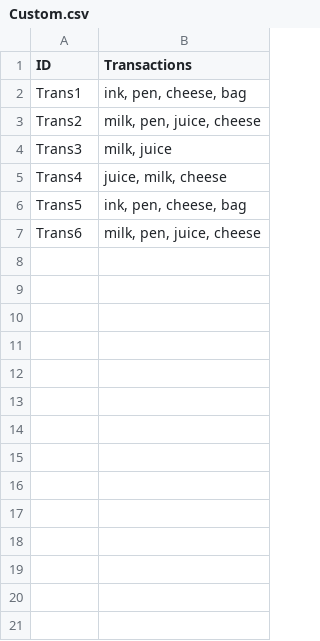
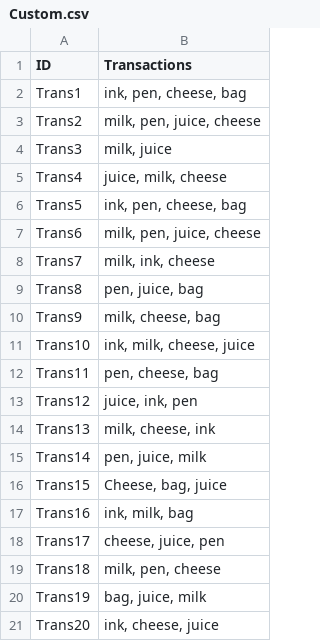
Before and after one commit to avinanakarmi/CS634_MidTermProject_Apriori, a CSV file: datasets/Custom.csv, drawn as a sheet.

```diff
--- a/datasets/Custom.csv
+++ b/datasets/Custom.csv
@@ -7 +7,15 @@ Trans5,"ink, pen, cheese, bag ",,,
 Trans6,"milk, pen, juice, cheese ",,,
+Trans7,"milk, ink, cheese",,,
+Trans8,"pen, juice, bag",,,
+Trans9,"milk, cheese, bag",,,
+Trans10,"ink, milk, cheese, juice",,,
+Trans11,"pen, cheese, bag",,,
+Trans12,"juice, ink, pen",,,
+Trans13,"milk, cheese, ink",,,
+Trans14,"pen, juice, milk",,,
+Trans15,"Cheese, bag, juice",,,
+Trans16  ,"ink, milk, bag",,,
+Trans17  ,"cheese, juice, pen",,,
+Trans18  ,"milk, pen, cheese",,,
+Trans19  ,"bag, juice, milk",,,
+Trans20  ,"ink, cheese, juice",,,
```
Also changed, not shown: datasets/Generic.csv, 3 other files.
